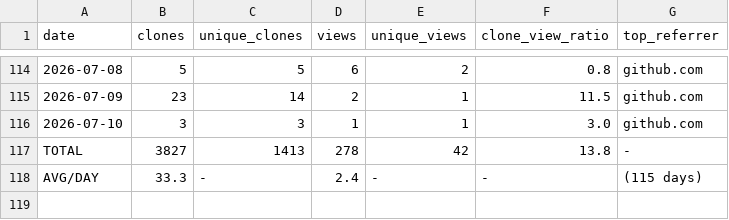
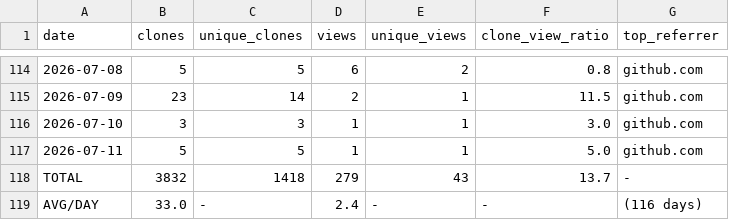
Before and after one commit to mohamedyaakoubi/MohamedYakoubi, a CSV file: traffic-data/traffic-log.csv, drawn as a sheet; only a part is shown, gaps mark what is left out.

```diff
--- a/traffic-data/traffic-log.csv
+++ b/traffic-data/traffic-log.csv
@@ -116,3 +116,4 @@ date,clones,unique_clones,views,unique_views,clone_view_ratio,top_referrer
 2026-07-10,3,3,1,1,3.0,github.com
-TOTAL,3827,1413,278,42,13.8,-
-AVG/DAY,33.3,-,2.4,-,-,(115 days)
+2026-07-11,5,5,1,1,5.0,github.com
+TOTAL,3832,1418,279,43,13.7,-
+AVG/DAY,33.0,-,2.4,-,-,(116 days)
```
Also changed, not shown: 1 other file.
